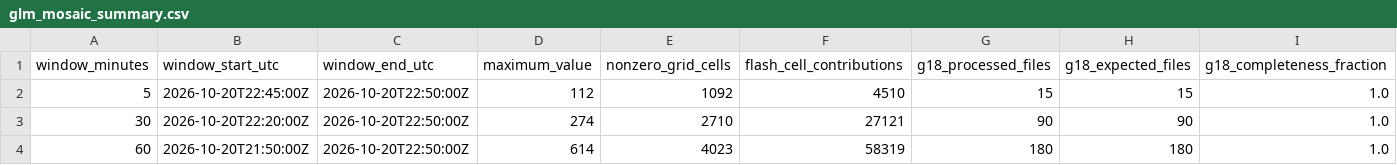
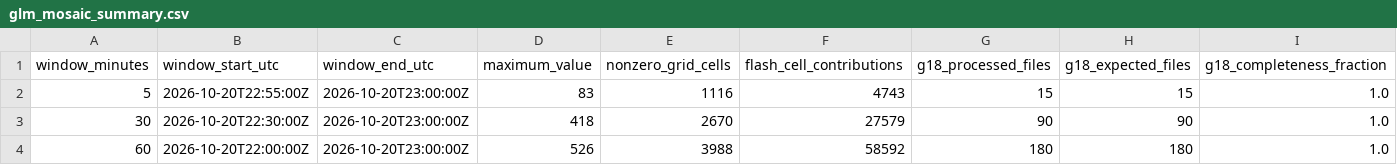
Before and after one commit to andreworrison-cloud/wpc-hydro-dashboard-archive-20261021, a CSV file: static/glm_mosaic_summary.csv, drawn as a sheet; only a part is shown; the diff names each change by its address in the sheet, - before the commit and + after, or states it on an @@ line.

```diff
--- a/static/glm_mosaic_summary.csv
+++ b/static/glm_mosaic_summary.csv
-B2 (window_start_utc): 2026-10-20T22:45:00Z
+B2 (window_start_utc): 2026-10-20T22:55:00Z
-C2:C4 (window_end_utc): 2026-10-20T22:50:00Z
+C2:C4 (window_end_utc): 2026-10-20T23:00:00Z
-D2 (maximum_value): 112
+D2 (maximum_value): 83
-E2 (nonzero_grid_cells): 1092
+E2 (nonzero_grid_cells): 1116
-F2 (flash_cell_contributions): 4510
+F2 (flash_cell_contributions): 4743
-B3 (window_start_utc): 2026-10-20T22:20:00Z
+B3 (window_start_utc): 2026-10-20T22:30:00Z
-D3 (maximum_value): 274
+D3 (maximum_value): 418
-E3 (nonzero_grid_cells): 2710
+E3 (nonzero_grid_cells): 2670
-F3 (flash_cell_contributions): 27121
+F3 (flash_cell_contributions): 27579
-B4 (window_start_utc): 2026-10-20T21:50:00Z
+B4 (window_start_utc): 2026-10-20T22:00:00Z
-D4 (maximum_value): 614
+D4 (maximum_value): 526
-E4 (nonzero_grid_cells): 4023
+E4 (nonzero_grid_cells): 3988
-F4 (flash_cell_contributions): 58319
+F4 (flash_cell_contributions): 58592
```
Also changed, not shown: 8 other files.
